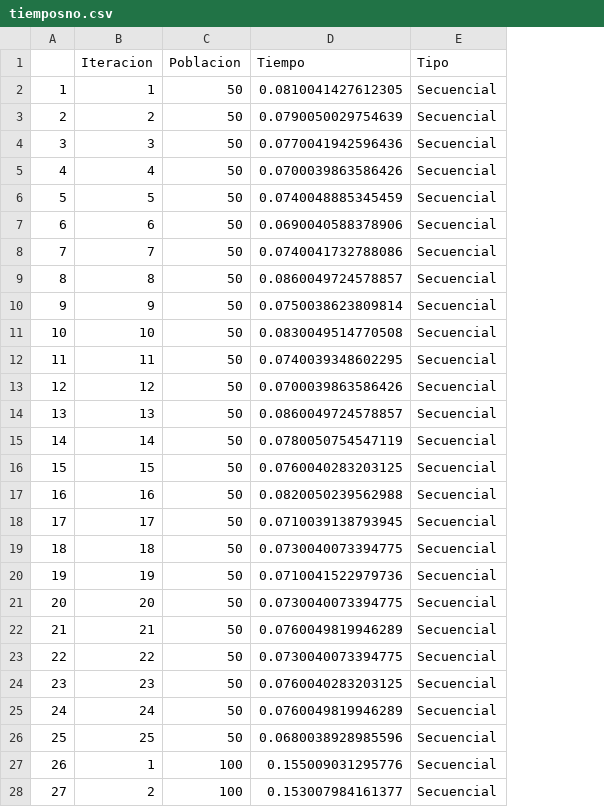
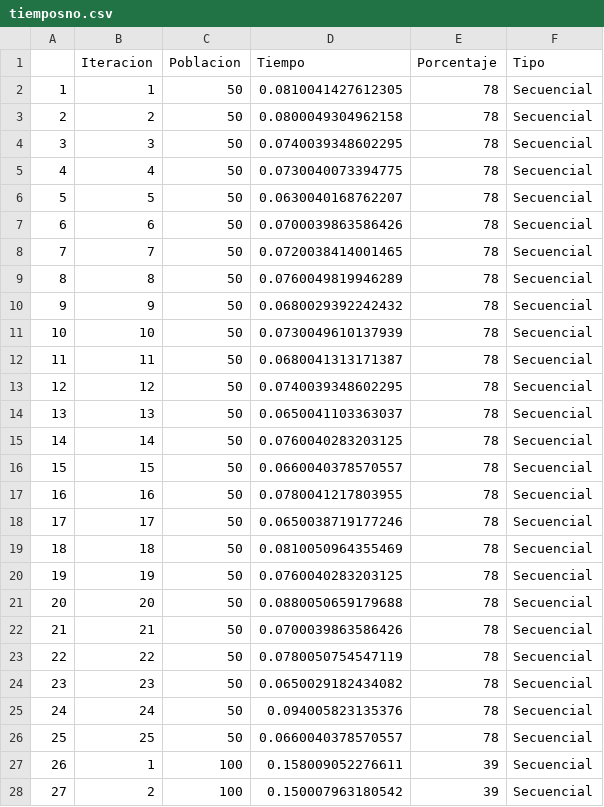
Before and after one commit to ValeryGomez/SimulacionSistemas, a CSV file: P11/tiemposno.csv, drawn as a sheet; only a part is shown; the diff covers the shown part only; the diff names each change by its address in the sheet, - before the commit and + after, or states it on an @@ line.

```diff
--- a/P11/tiemposno.csv
+++ b/P11/tiemposno.csv
+column E (Porcentaje), rows 2-28: 78 | 78 | 78 | 78 | 78 | 78 | 78 | 78 | 78 | 78 | 78 | 78 | 78 | 78 | 78 | 78 | 78 | 78 | 78 | 78 | 78 | 78 | 78 | 78 | 78 | 39 | 39
-D3 (Tiempo): 0.0790050029754639
+D3 (Tiempo): 0.0800049304962158
-D4 (Tiempo): 0.0770041942596436
+D4 (Tiempo): 0.0740039348602295
-D5 (Tiempo): 0.0700039863586426
+D5 (Tiempo): 0.0730040073394775
-D6 (Tiempo): 0.0740048885345459
+D6 (Tiempo): 0.0630040168762207
-D7 (Tiempo): 0.0690040588378906
+D7 (Tiempo): 0.0700039863586426
-D8 (Tiempo): 0.0740041732788086
+D8 (Tiempo): 0.0720038414001465
-D9 (Tiempo): 0.0860049724578857
+D9 (Tiempo): 0.0760049819946289
-D10 (Tiempo): 0.0750038623809814
+D10 (Tiempo): 0.0680029392242432
-D11 (Tiempo): 0.0830049514770508
+D11 (Tiempo): 0.0730049610137939
-D12 (Tiempo): 0.0740039348602295
+D12 (Tiempo): 0.0680041313171387
-D13 (Tiempo): 0.0700039863586426
+D13 (Tiempo): 0.0740039348602295
-D14 (Tiempo): 0.0860049724578857
+D14 (Tiempo): 0.0650041103363037
-D15 (Tiempo): 0.0780050754547119
+D15 (Tiempo): 0.0760040283203125
-D16 (Tiempo): 0.0760040283203125
+D16 (Tiempo): 0.0660040378570557
-D17 (Tiempo): 0.0820050239562988
+D17 (Tiempo): 0.0780041217803955
-D18 (Tiempo): 0.0710039138793945
+D18 (Tiempo): 0.0650038719177246
-D19 (Tiempo): 0.0730040073394775
+D19 (Tiempo): 0.0810050964355469
-D20 (Tiempo): 0.0710041522979736
+D20 (Tiempo): 0.0760040283203125
-D21 (Tiempo): 0.0730040073394775
+D21 (Tiempo): 0.0880050659179688
-D22 (Tiempo): 0.0760049819946289
+D22 (Tiempo): 0.0700039863586426
-D23 (Tiempo): 0.0730040073394775
+D23 (Tiempo): 0.0780050754547119
-D24 (Tiempo): 0.0760040283203125
+D24 (Tiempo): 0.0650029182434082
-D25 (Tiempo): 0.0760049819946289
+D25 (Tiempo): 0.094005823135376
-D26 (Tiempo): 0.0680038928985596
+D26 (Tiempo): 0.0660040378570557
-D27 (Tiempo): 0.155009031295776
+D27 (Tiempo): 0.158009052276611
-D28 (Tiempo): 0.153007984161377
+D28 (Tiempo): 0.150007963180542
```
Also changed, not shown: 72 edited cells elsewhere in this file, P11/tiempos.csv, 5 other files.
